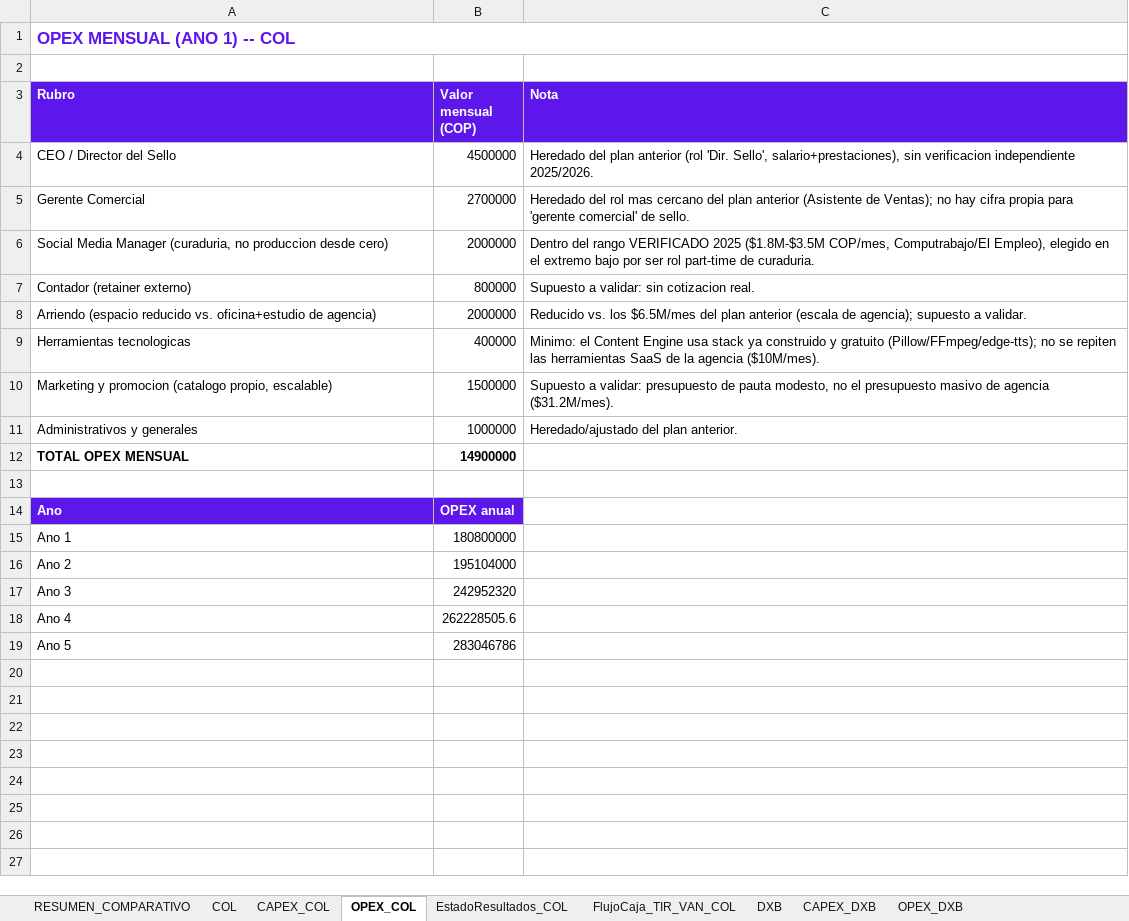
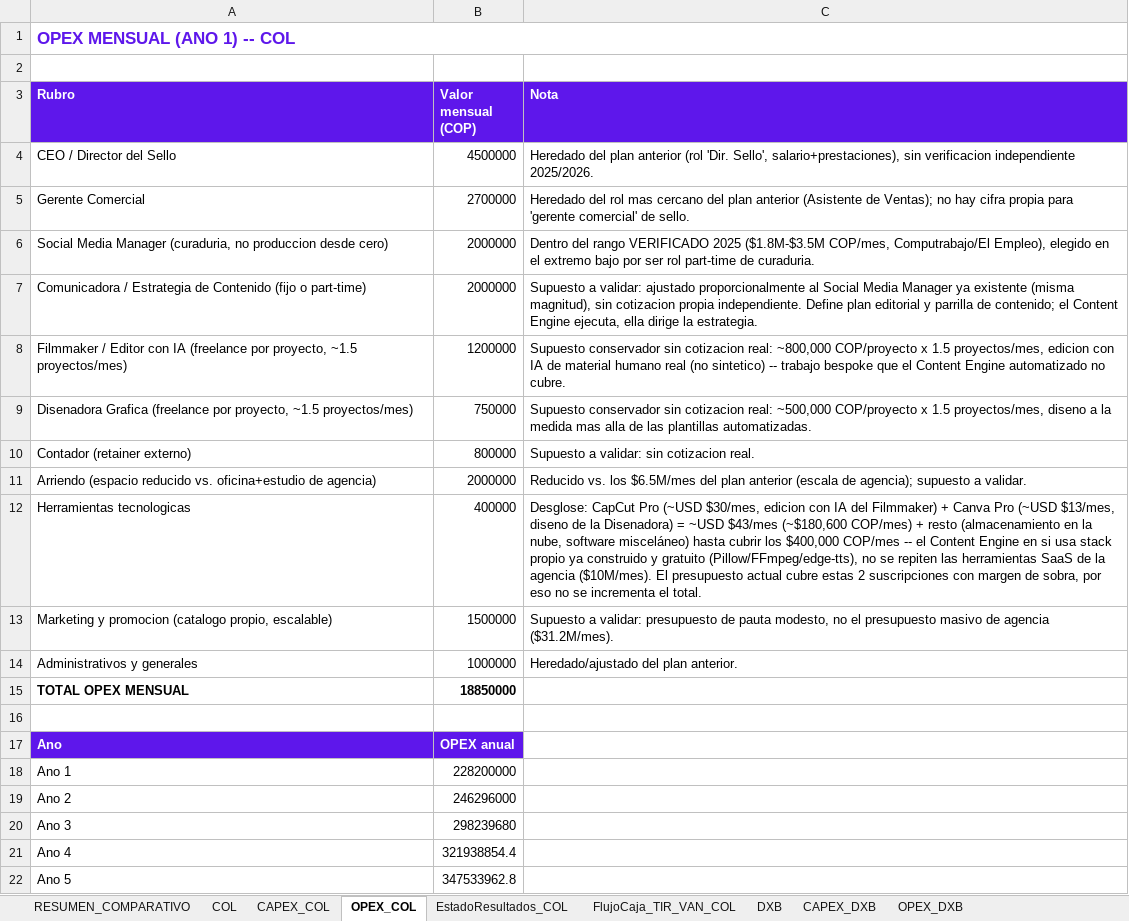
Before and after one commit to joseg09dg-888/immusic-content-engine, an Excel workbook: docs/sello_plan/modelo_financiero_sello.xlsx, sheet OPEX_COL, drawn as a sheet; values as stored, in another font and other column widths than the file's, no borders; addresses are those after the commit; the diff names each change by its address in the sheet, - before the commit and + after, or states it on an @@ line.

```diff
--- a/docs/sello_plan/modelo_financiero_sello.xlsx (sheet OPEX_COL)
+++ b/docs/sello_plan/modelo_financiero_sello.xlsx (sheet OPEX_COL)
+row 7: Comunicadora / Estrategia de Contenido (fijo o part-time) | 2000000 | Supuesto a validar: ajustado proporcionalmente al Social Media Manager ya existente (misma magnitud), sin cotizacion propia independiente. Define plan editorial y parrilla de contenido; el Content Engine ejecuta, ella dirige la estrategia.
+row 8: Filmmaker / Editor con IA (freelance por proyecto, ~1.5 proyectos/mes) | 1200000 | Supuesto conservador sin cotizacion real: ~800,000 COP/proyecto x 1.5 proyectos/mes, edicion con IA de material humano real (no sintetico) -- trabajo bespoke que el Content Engine automatizado no cubre.
+row 9: Disenadora Grafica (freelance por proyecto, ~1.5 proyectos/mes) | 750000 | Supuesto conservador sin cotizacion real: ~500,000 COP/proyecto x 1.5 proyectos/mes, diseno a la medida mas alla de las plantillas automatizadas.
-C12 (Nota): Minimo: el Content Engine usa stack ya construido y gratuito (Pillow/FFmpeg/edge-tts); no se repiten las herramientas SaaS de la agencia ($10M/mes).
+C12 (Nota): Desglose: CapCut Pro (~USD $30/mes, edicion con IA del Filmmaker) + Canva Pro (~USD $13/mes, diseno de la Disenadora) = ~USD $43/mes (~$180,600 COP/mes) + resto (almacenamiento en la nube, software misceláneo) hasta cubrir los $400,000 COP/mes -- el Content Engine en si usa stack propio ya construido y gratuito (Pillow/FFmpeg/edge-tts), no se repiten las herramientas SaaS de la agencia ($10M/mes). El presupuesto actual cubre estas 2 suscripciones con margen de sobra, por eso no se incrementa el total.
-B15 (Valor mensual (COP)): 14900000
+B15 (Valor mensual (COP)): 18850000
-B18 (Valor mensual (COP)): 180800000
+B18 (Valor mensual (COP)): 228200000
-B19 (Valor mensual (COP)): 195104000
+B19 (Valor mensual (COP)): 246296000
-B20 (Valor mensual (COP)): 242952320
+B20 (Valor mensual (COP)): 298239680
-B21 (Valor mensual (COP)): 262228505.6
+B21 (Valor mensual (COP)): 321938854.4
-B22 (Valor mensual (COP)): 283046786
+B22 (Valor mensual (COP)): 347533962.8
```
Also changed, not shown: sheet EstadoResultados_COL, sheet EstadoResultados_DXB, sheet OPEX_DXB, sheet DXB, sheet COL, sheet RESUMEN_COMPARATIVO, 4 more sheets, docs/sello_plan/matriz_riesgos_im_music.xlsx, 11 other files.
